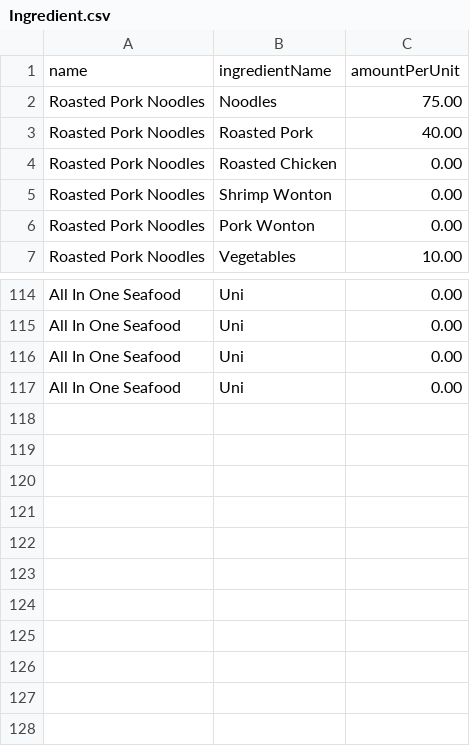
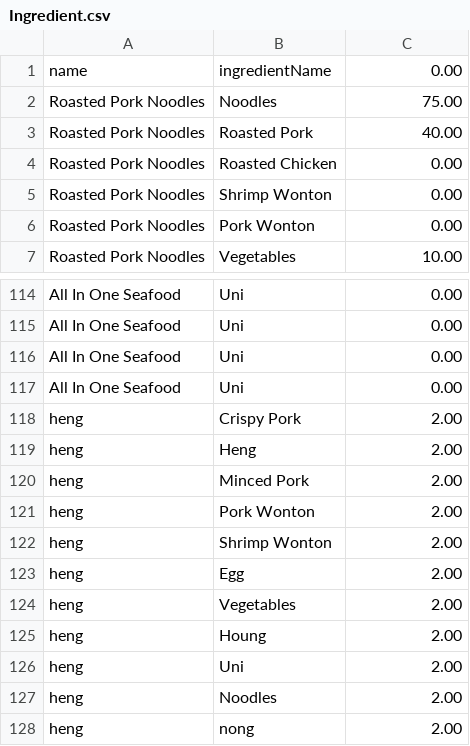
Before and after one commit to Mixkyy/Final-Project-Semester-1, a CSV file: Ingredient.csv, drawn as a sheet; only a part is shown, gaps mark what is left out.

```diff
--- a/Ingredient.csv
+++ b/Ingredient.csv
@@ -1,2 +1,2 @@
-name,ingredientName,amountPerUnit
+name,ingredientName,0.00
 Roasted Pork Noodles,Noodles,75.00
@@ -117 +117,12 @@ All In One Seafood,Uni,0.00
 All In One Seafood,Uni,0.00
+heng,Crispy Pork,2.00
+heng,Heng,2.00
+heng,Minced Pork,2.00
+heng,Pork Wonton,2.00
+heng,Shrimp Wonton,2.00
+heng,Egg,2.00
+heng,Vegetables,2.00
+heng, Houng,2.00
+heng,Uni,2.00
+heng,Noodles,2.00
+heng,nong,2.00
```
Also changed, not shown: Menu.csv, Stock.csv, 2 other files.
